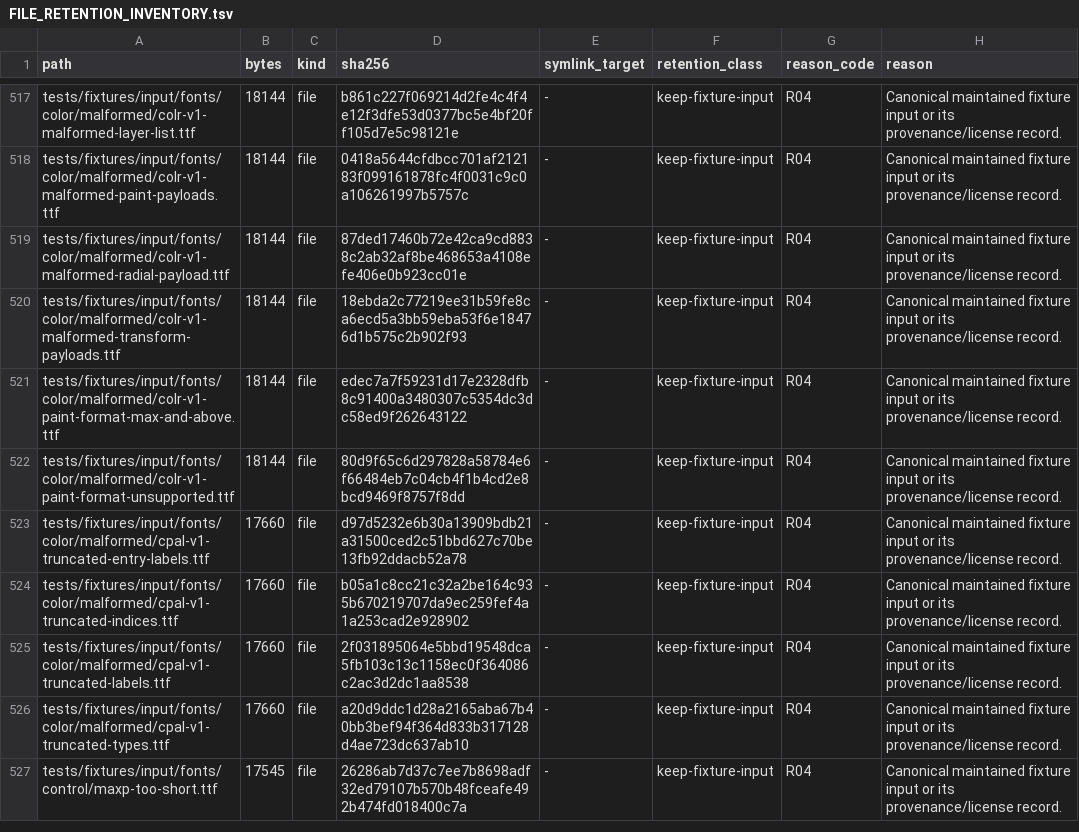
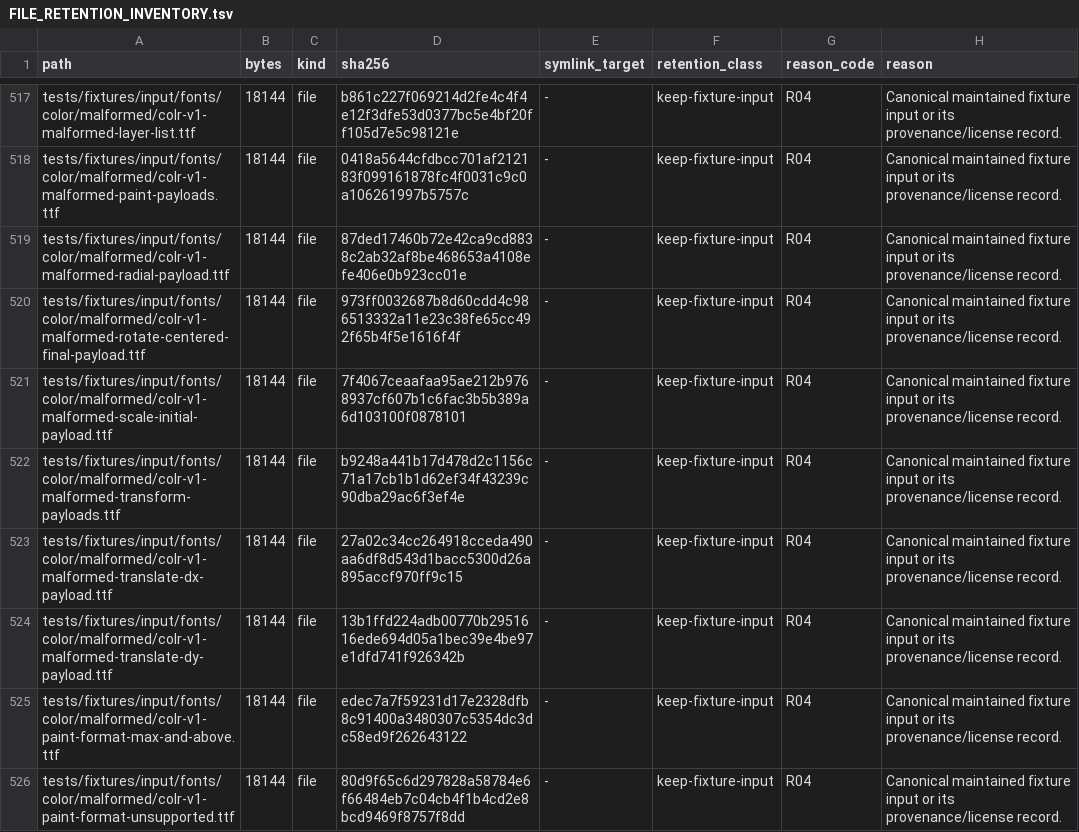
Before and after one commit to appunni-m/fontdone, a TSV file: doc/FILE_RETENTION_INVENTORY.tsv, drawn as a sheet; only a part is shown, gaps mark what is left out; the shorter side is filled out with more unchanged rows; the diff covers the shown part only.

Commit message:
Cover COLRv1 translate payload boundaries

```diff
--- a/doc/FILE_RETENTION_INVENTORY.tsv
+++ b/doc/FILE_RETENTION_INVENTORY.tsv
@@ -519,3 +519,7 @@ tests/fixtures/input/fonts/color/malformed/colr-v1-malformed-paint-payloads.ttf
 tests/fixtures/input/fonts/color/malformed/colr-v1-malformed-radial-payload.ttf	18144	file	87ded17460b72e42ca9cd8838c2ab32af8be468653a4108efe406e0b923cc01e	-	keep-fixture-input	R04	Canonical maintained fixture input or its provenance/license record.
-tests/fixtures/input/fonts/color/malformed/colr-v1-malformed-transform-payloads.ttf	18144	file	18ebda2c77219ee31b59fe8ca6ecd5a3bb59eba53f6e18476d1b575c2b902f93	-	keep-fixture-input	R04	Canonical maintained fixture input or its provenance/license record.
+tests/fixtures/input/fonts/color/malformed/colr-v1-malformed-rotate-centered-final-payload.ttf	18144	file	973ff0032687b8d60cdd4c986513332a11e23c38fe65cc492f65b4f5e1616f4f	-	keep-fixture-input	R04	Canonical maintained fixture input or its provenance/license record.
+tests/fixtures/input/fonts/color/malformed/colr-v1-malformed-scale-initial-payload.ttf	18144	file	7f4067ceaafaa95ae212b9768937cf607b1c6fac3b5b389a6d103100f0878101	-	keep-fixture-input	R04	Canonical maintained fixture input or its provenance/license record.
+tests/fixtures/input/fonts/color/malformed/colr-v1-malformed-transform-payloads.ttf	18144	file	b9248a441b17d478d2c1156c71a17cb1b1d62ef34f43239c90dba29ac6f3ef4e	-	keep-fixture-input	R04	Canonical maintained fixture input or its provenance/license record.
+tests/fixtures/input/fonts/color/malformed/colr-v1-malformed-translate-dx-payload.ttf	18144	file	27a02c34cc264918cceda490aa6df8d543d1bacc5300d26a895accf970ff9c15	-	keep-fixture-input	R04	Canonical maintained fixture input or its provenance/license record.
+tests/fixtures/input/fonts/color/malformed/colr-v1-malformed-translate-dy-payload.ttf	18144	file	13b1ffd224adb00770b2951616ede694d05a1bec39e4be97e1dfd741f926342b	-	keep-fixture-input	R04	Canonical maintained fixture input or its provenance/license record.
 tests/fixtures/input/fonts/color/malformed/colr-v1-paint-format-max-and-above.ttf	18144	file	edec7a7f59231d17e2328dfb8c91400a3480307c5354dc3dc58ed9f262643122	-	keep-fixture-input	R04	Canonical maintained fixture input or its provenance/license record.
```
Also changed, not shown: 2 added rows and 30 edited cells elsewhere in this file, 12 other files.
